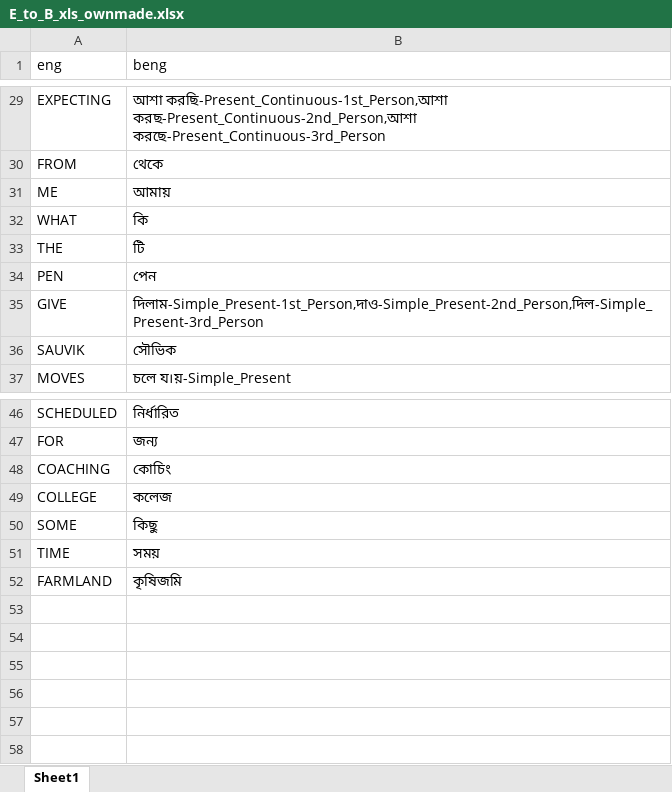
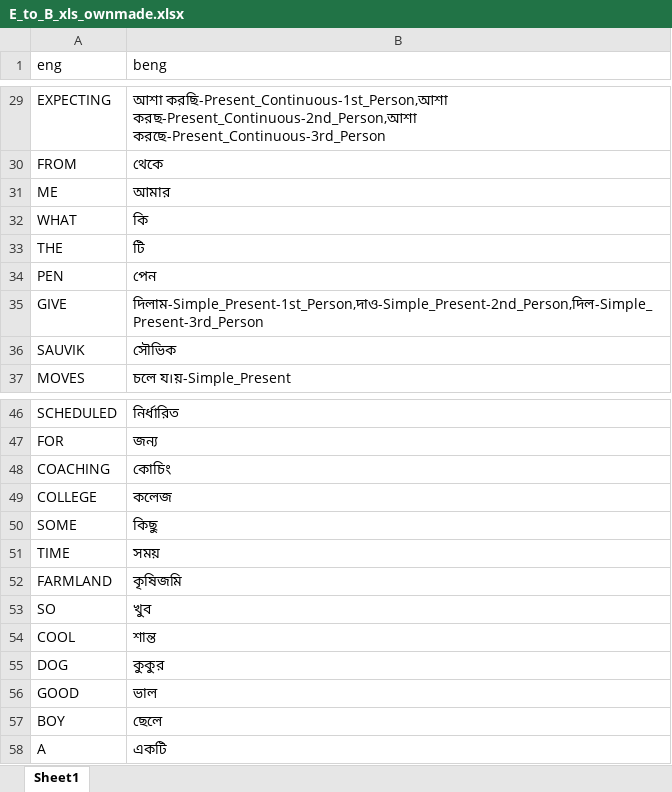
Before and after one commit to SPrio/My-Language-Work_1.0, an Excel workbook: E_to_B_xls_ownmade.xlsx, sheet Sheet1, drawn as a sheet; only a part is shown, gaps mark what is left out; values as stored, in another font and other column widths than the file's, no borders; the diff names each change by its address in the sheet, - before the commit and + after, or states it on an @@ line.

```diff
--- a/E_to_B_xls_ownmade.xlsx (sheet Sheet1)
+++ b/E_to_B_xls_ownmade.xlsx (sheet Sheet1)
-B31 (beng): আমায়
+B31 (beng): আমার
+row 53: SO | খুব
+row 54: COOL | শান্ত
+row 55: DOG | কুকুর
+row 56: GOOD | ভাল
+row 57: BOY | ছেলে
+row 58: A | একটি
```
Also changed, not shown: 1 other file.
